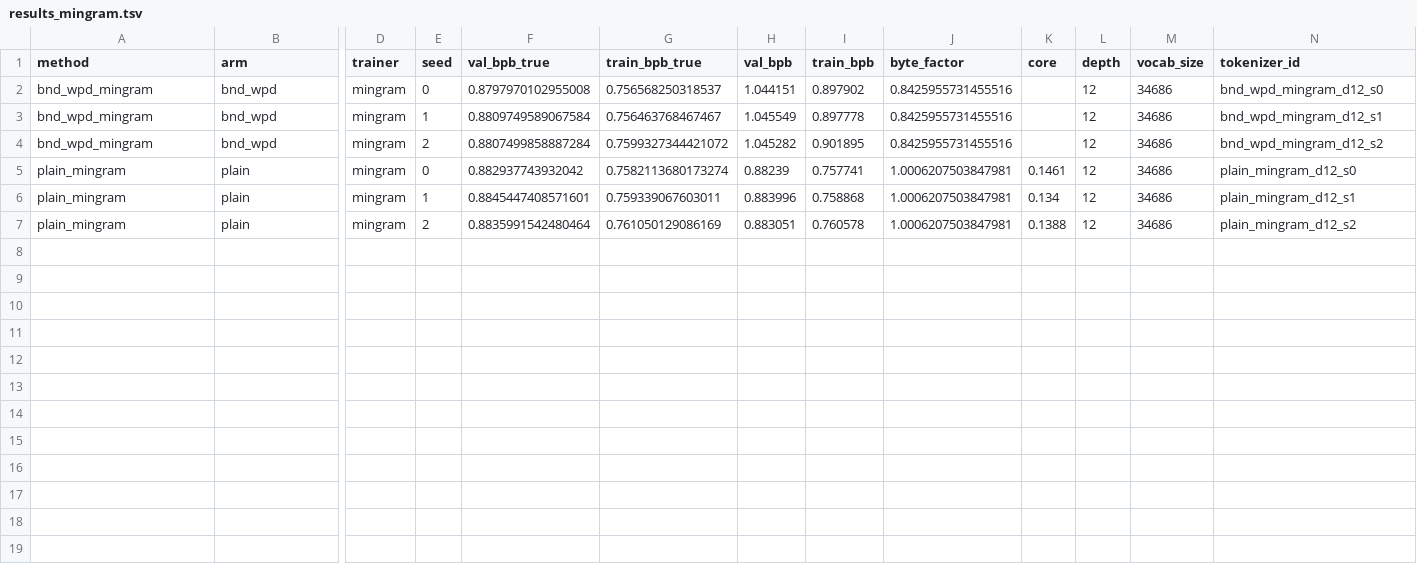
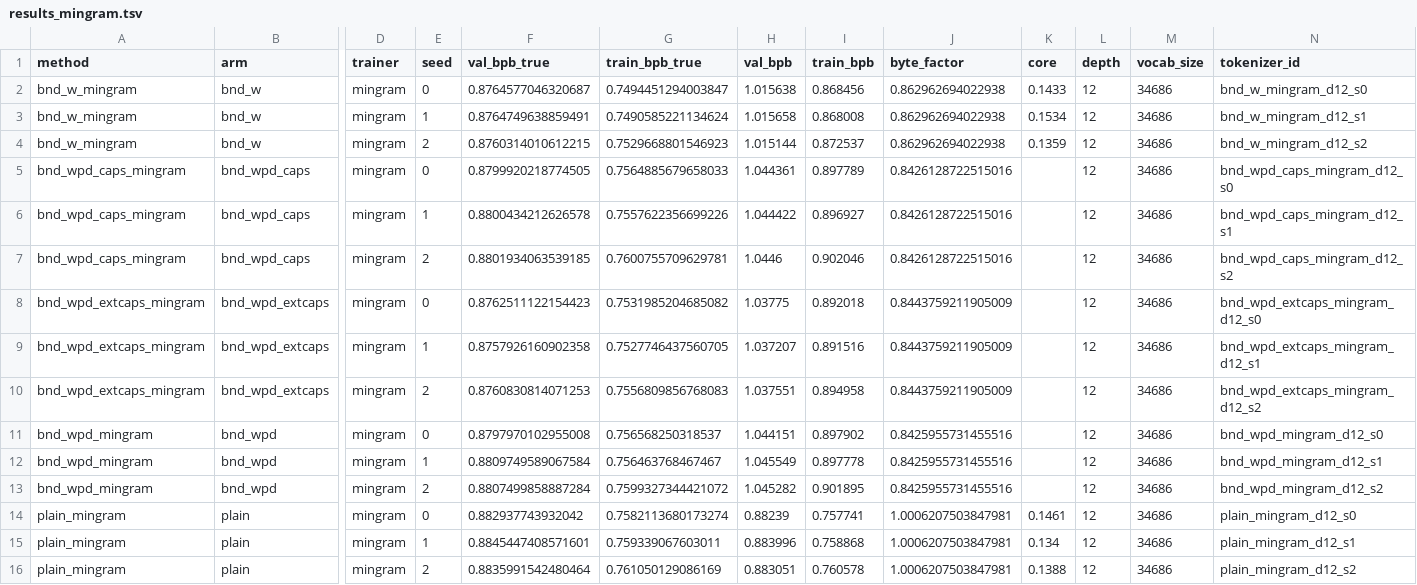
Before and after one commit to sanderland/script_tok, a TSV file: marker_experiments/paper/generated/results_mingram.tsv, drawn as a sheet; only a part is shown, gaps mark what is left out; rows hold the shown columns only; the diff names each change by its address in the sheet, - before the commit and + after, or states it on an @@ line.

```diff
--- a/marker_experiments/paper/generated/results_mingram.tsv
+++ b/marker_experiments/paper/generated/results_mingram.tsv
+row 2: bnd_w_mingram | bnd_w | mingram | 0 | 0.8764577046320687 | 0.7494451294003847 | 1.015638 | 0.868456 | 0.862962694022938 | 0.1433 | 12 | 34686 | bnd_w_mingram_d12_s0
+row 3: bnd_w_mingram | bnd_w | mingram | 1 | 0.8764749638859491 | 0.7490585221134624 | 1.015658 | 0.868008 | 0.862962694022938 | 0.1534 | 12 | 34686 | bnd_w_mingram_d12_s1
+row 4: bnd_w_mingram | bnd_w | mingram | 2 | 0.8760314010612215 | 0.7529668801546923 | 1.015144 | 0.872537 | 0.862962694022938 | 0.1359 | 12 | 34686 | bnd_w_mingram_d12_s2
+row 5: bnd_wpd_caps_mingram | bnd_wpd_caps | mingram | 0 | 0.8799920218774505 | 0.7564885679658033 | 1.044361 | 0.897789 | 0.8426128722515016 |  | 12 | 34686 | bnd_wpd_caps_mingram_d12_s0
+row 6: bnd_wpd_caps_mingram | bnd_wpd_caps | mingram | 1 | 0.8800434212626578 | 0.7557622356699226 | 1.044422 | 0.896927 | 0.8426128722515016 |  | 12 | 34686 | bnd_wpd_caps_mingram_d12_s1
+row 7: bnd_wpd_caps_mingram | bnd_wpd_caps | mingram | 2 | 0.8801934063539185 | 0.7600755709629781 | 1.0446 | 0.902046 | 0.8426128722515016 |  | 12 | 34686 | bnd_wpd_caps_mingram_d12_s2
+row 8: bnd_wpd_extcaps_mingram | bnd_wpd_extcaps | mingram | 0 | 0.8762511122154423 | 0.7531985204685082 | 1.03775 | 0.892018 | 0.8443759211905009 |  | 12 | 34686 | bnd_wpd_extcaps_mingram_d12_s0
+row 9: bnd_wpd_extcaps_mingram | bnd_wpd_extcaps | mingram | 1 | 0.8757926160902358 | 0.7527746437560705 | 1.037207 | 0.891516 | 0.8443759211905009 |  | 12 | 34686 | bnd_wpd_extcaps_mingram_d12_s1
+row 10: bnd_wpd_extcaps_mingram | bnd_wpd_extcaps | mingram | 2 | 0.8760830814071253 | 0.7556809856768083 | 1.037551 | 0.894958 | 0.8443759211905009 |  | 12 | 34686 | bnd_wpd_extcaps_mingram_d12_s2
```
Also changed, not shown: 9 other files.
